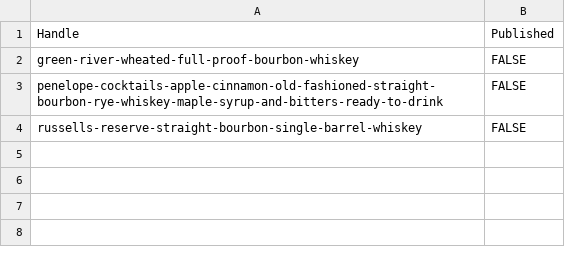
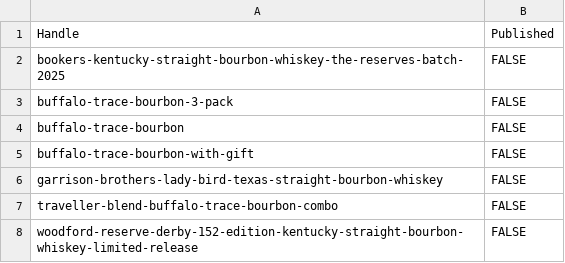
Before and after one commit to Njawnson/bourbon-shopify-sync, a CSV file: output/unpublish.csv, drawn as a sheet.

```diff
--- a/output/unpublish.csv
+++ b/output/unpublish.csv
@@ -1,4 +1,8 @@
 Handle,Published
-green-river-wheated-full-proof-bourbon-whiskey,FALSE
-penelope-cocktails-apple-cinnamon-old-fashioned-straight-bourbon-rye-whiskey-maple-syrup-and-bitters-ready-to-drink,FALSE
-russells-reserve-straight-bourbon-single-barrel-whiskey,FALSE
+bookers-kentucky-straight-bourbon-whiskey-the-reserves-batch-2025,FALSE
+buffalo-trace-bourbon-3-pack,FALSE
+buffalo-trace-bourbon,FALSE
+buffalo-trace-bourbon-with-gift,FALSE
+garrison-brothers-lady-bird-texas-straight-bourbon-whiskey,FALSE
+traveller-blend-buffalo-trace-bourbon-combo,FALSE
+woodford-reserve-derby-152-edition-kentucky-straight-bourbon-whiskey-limited-release,FALSE
```
Also changed, not shown: output/matrixify_update.csv.
